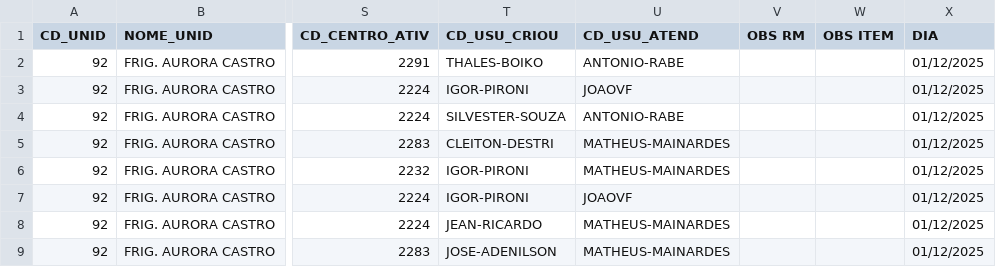
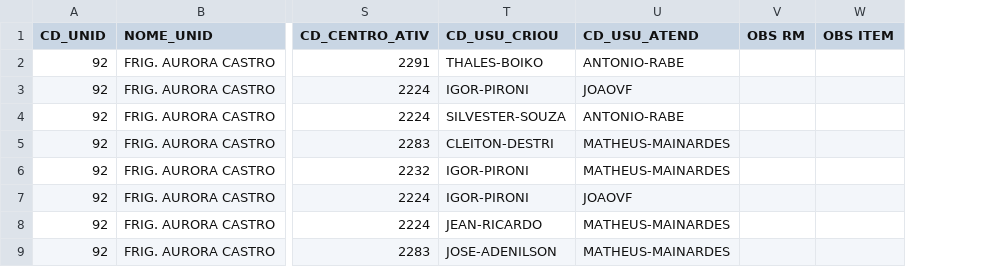
Before and after one commit to zeluzjunior/pcmauro, a CSV file: _files/Dezembro/01.12.2025.csv, drawn as a sheet; only a part is shown, gaps mark what is left out; the diff names each change by its address in the sheet, - before the commit and + after, or states it on an @@ line.

```diff
--- a/_files/Dezembro/01.12.2025.csv
+++ b/_files/Dezembro/01.12.2025.csv
-column X (DIA), rows 2-9: all 01/12/2025
```
Also changed, not shown: 6 other files.
